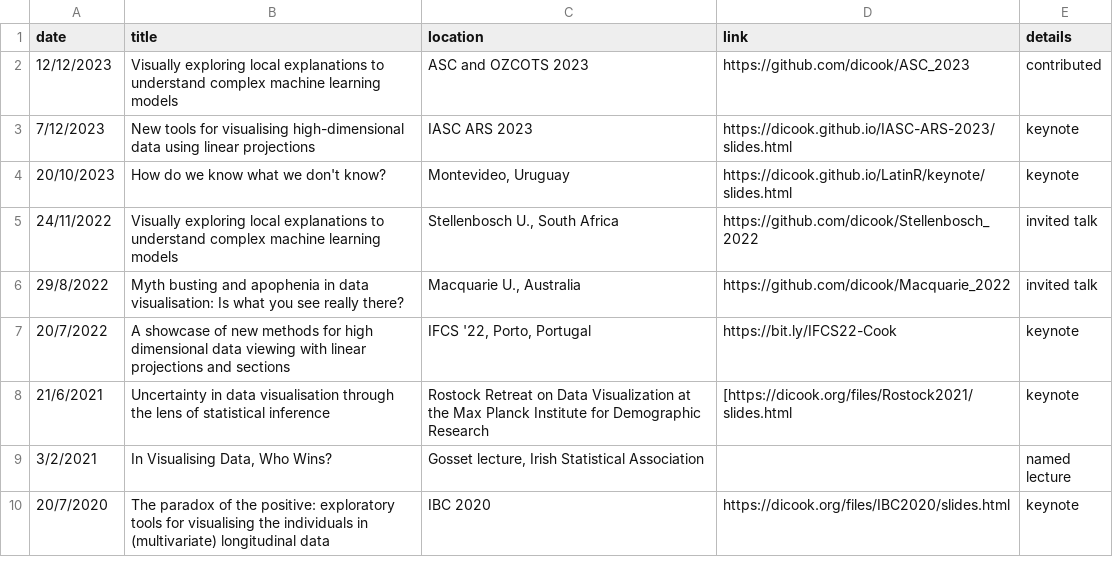
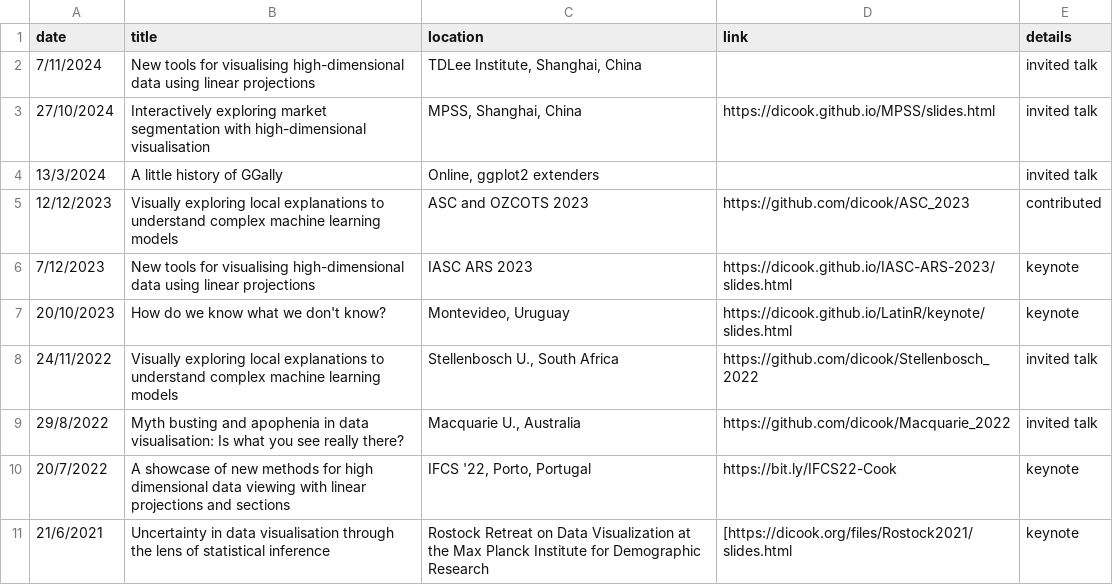
Before and after one commit to dicook/dicook-quarto, a CSV file: talks.csv, drawn as a sheet; only a part is shown; the shorter side is filled out with more unchanged rows.

```diff
--- a/talks.csv
+++ b/talks.csv
@@ -1,2 +1,5 @@
 date, title, location, link, details
+7/11/2024,New tools for visualising high-dimensional data using linear projections,"TDLee Institute, Shanghai, China",,invited talk
+27/10/2024,Interactively exploring market segmentation with high-dimensional visualisation,"MPSS, Shanghai, China",https://dicook.github.io/MPSS/slides.html,invited talk
+13/3/2024,A little history of GGally,"Online, ggplot2 extenders",,invited talk
 12/12/2023, Visually exploring local explanations to understand complex machine learning models, ASC and OZCOTS 2023, https://github.com/dicook/ASC_2023, contributed
```
Also changed, not shown: students.csv, 15 other files.
